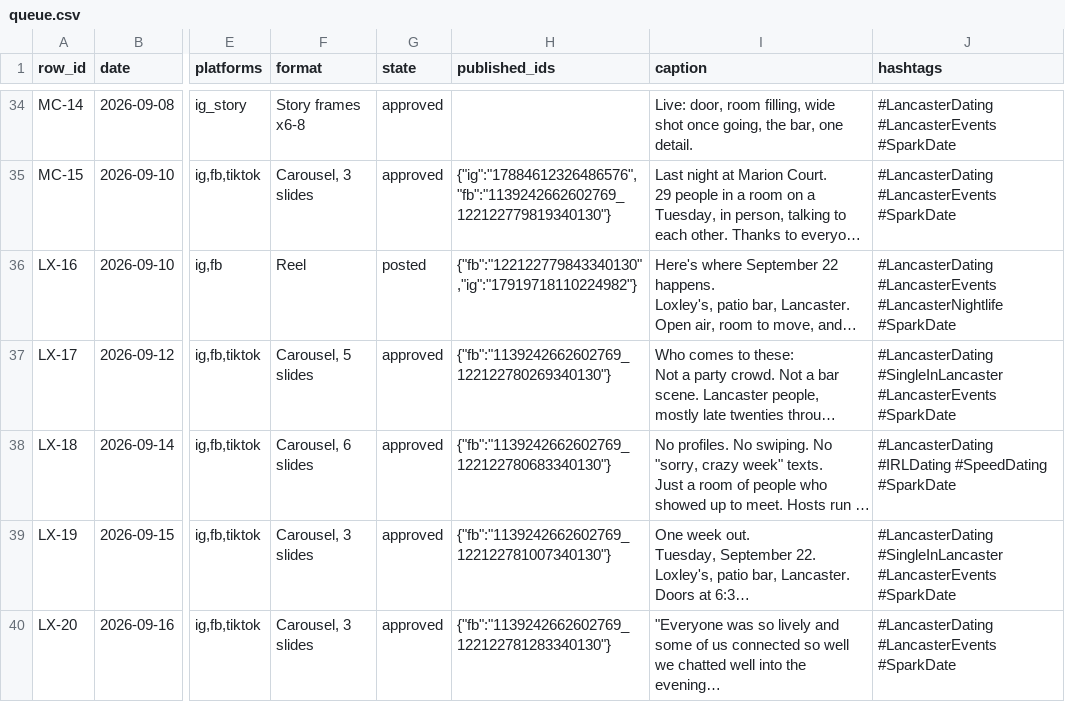
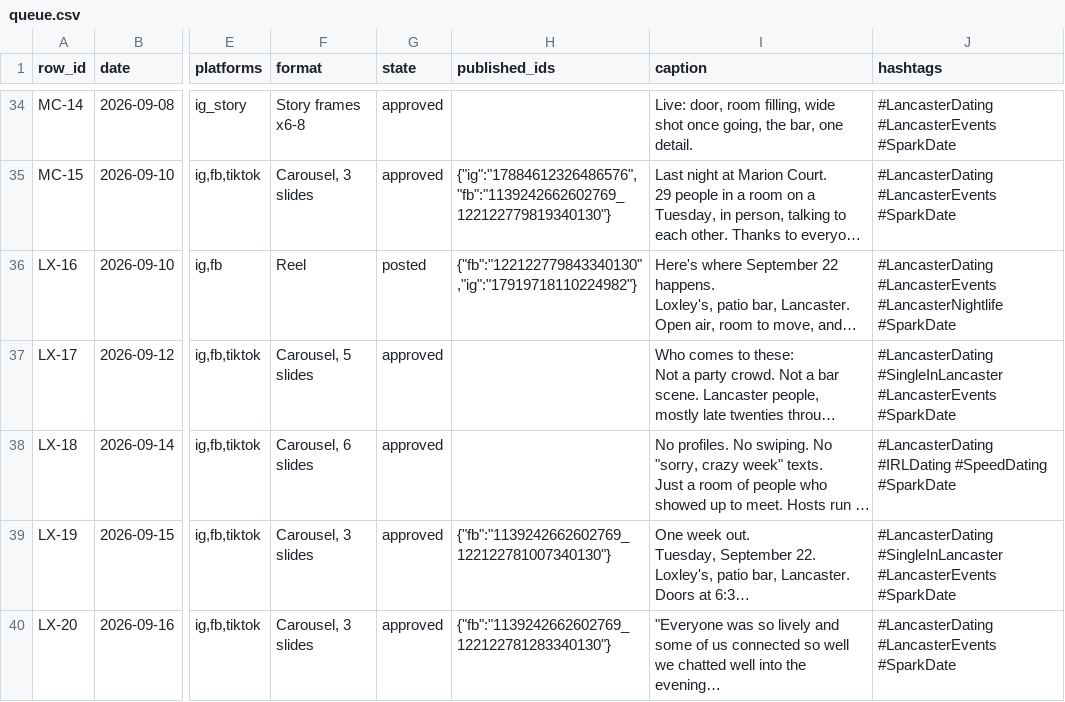
Before and after one commit to taylorancapital/sparkdate, a CSV file: content/queue.csv, drawn as a sheet; only a part is shown, gaps mark what is left out; long unchanged cells end in …; the diff names each change by its address in the sheet, - before the commit and + after, or states it on an @@ line.

```diff
--- a/content/queue.csv
+++ b/content/queue.csv
-H37 (published_ids): {"fb":"1139242662602769_122122780269340130"}
+H37 (published_ids): (empty)
-H38 (published_ids): {"fb":"1139242662602769_122122780683340130"}
+H38 (published_ids): (empty)
```
